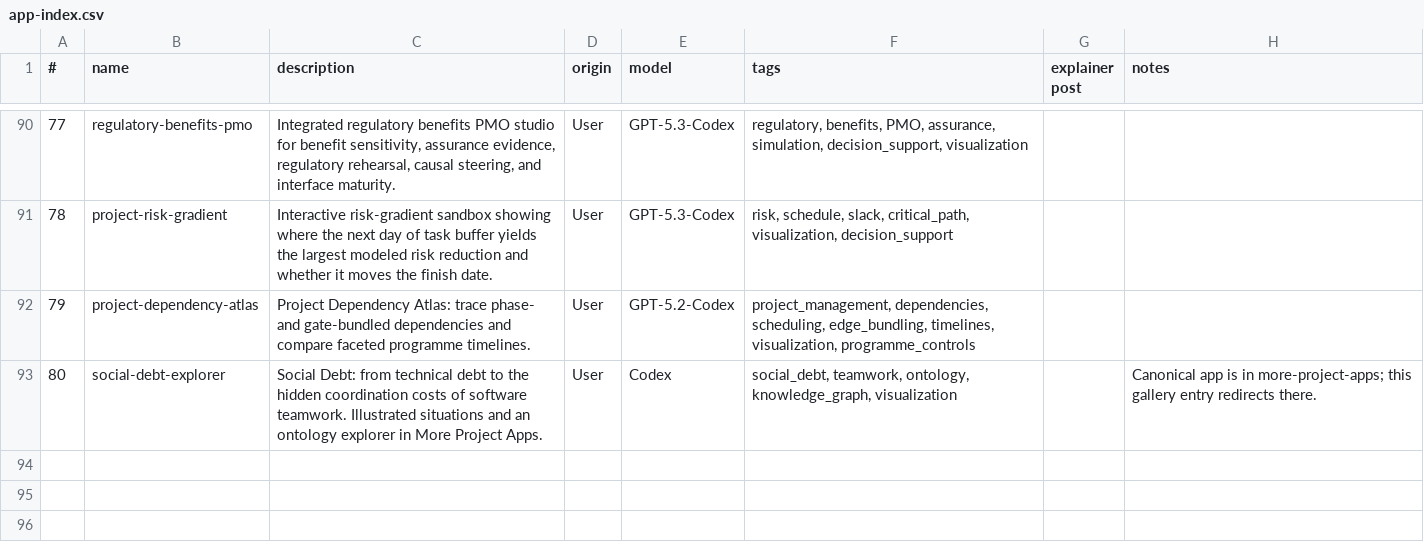
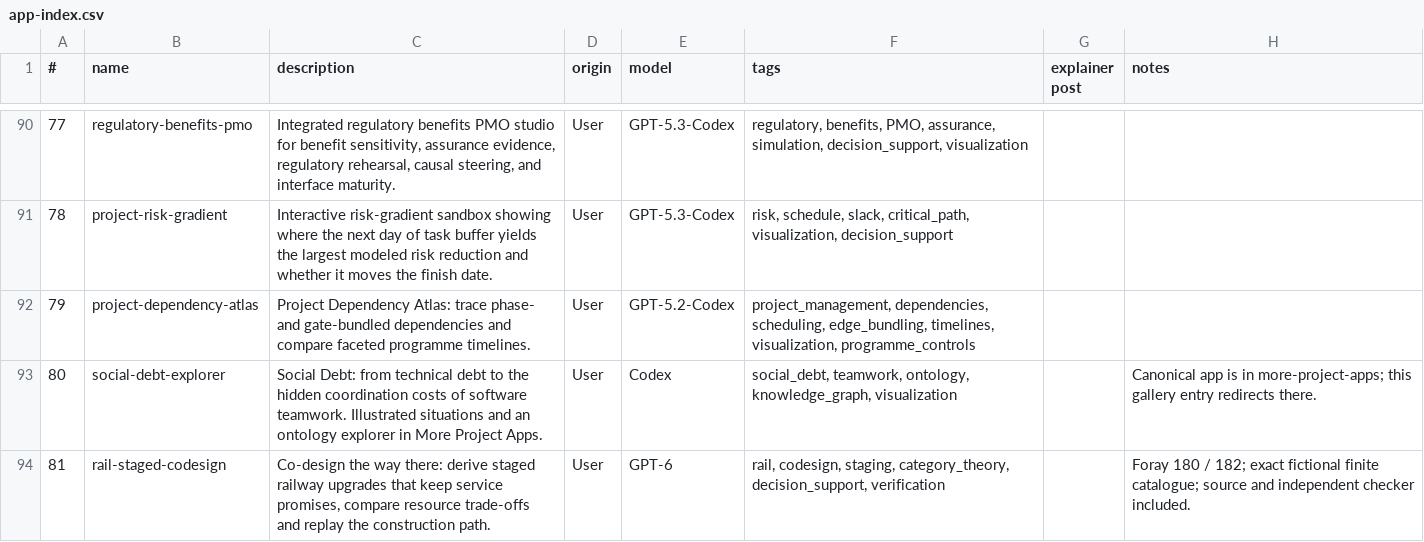
Before and after one commit to lawrencerowland/Project-web-apps, a CSV file: app-index.csv, drawn as a sheet; only a part is shown, gaps mark what is left out.

Commit message:
Add staged rail co-design foray with executable paths and independent verification
Foray 180 / 182: retain operating-service and commissioning requirements through the finite implementation space, then derive resource antichains. Include earlier-app lineage, an independent history oracle, reproducible browser checks and a gallery entry.

Verification: 507 configurations, 7,405 returned-plan replays and seven browser scenarios pass.

```diff
--- a/app-index.csv
+++ b/app-index.csv
@@ -93 +93,2 @@
 80,social-debt-explorer,"Social Debt: from technical debt to the hidden coordination costs of software teamwork. Illustrated situations and an ontology explorer in More Project Apps.",User,Codex,"social_debt, teamwork, ontology, knowledge_graph, visualization",,"Canonical app is in more-project-apps; this gallery entry redirects there."
+81,rail-staged-codesign,"Co-design the way there: derive staged railway upgrades that keep service promises, compare resource trade-offs and replay the construction path.",User,GPT-6,"rail, codesign, staging, category_theory, decision_support, verification",,Foray 180 / 182; exact fictional finite catalogue; source and independent checker included.
```
Also changed, not shown: 10 other files.
